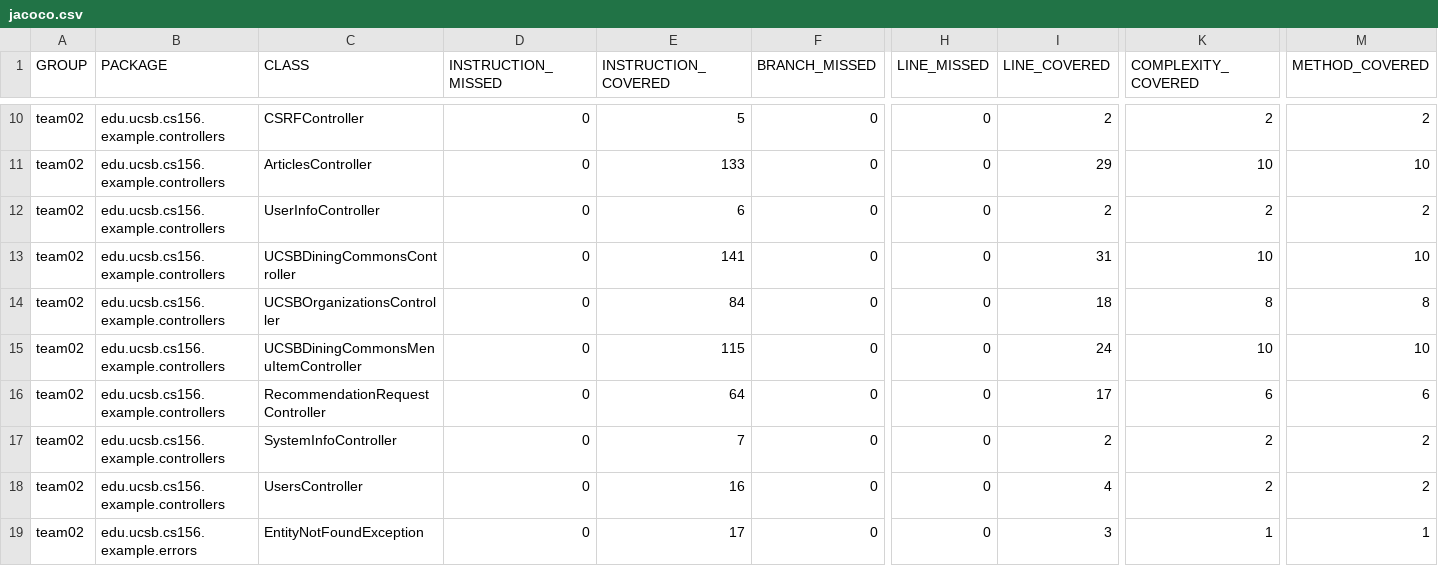
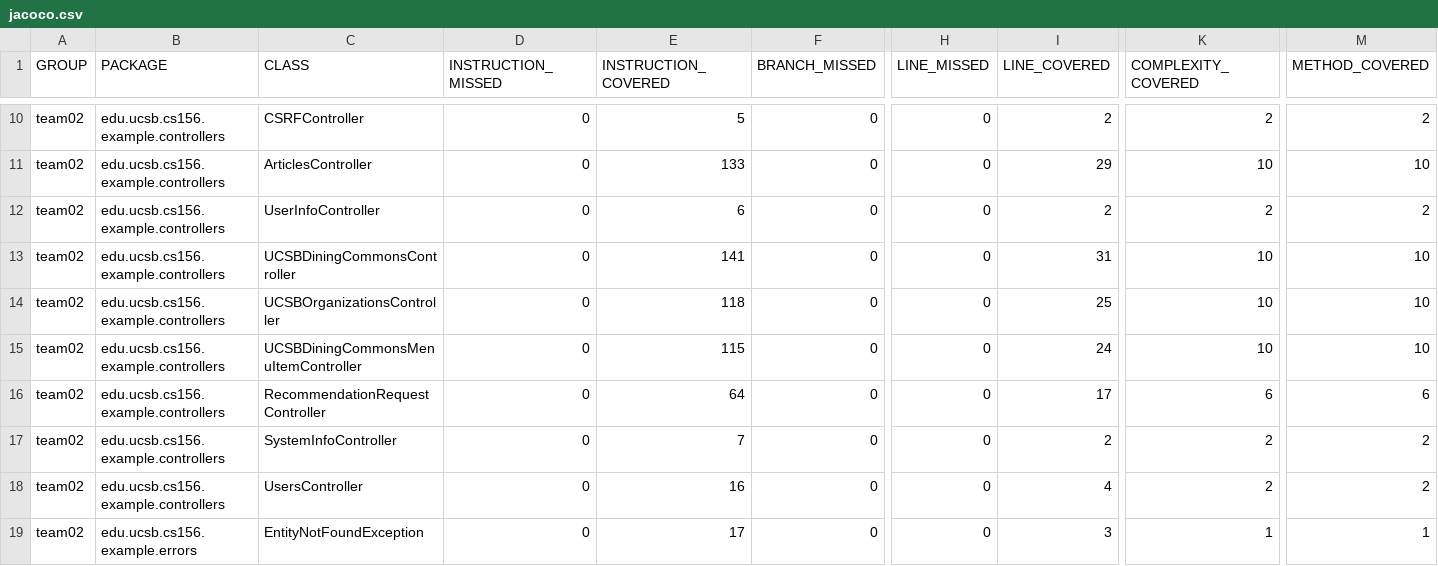
Before and after one commit to ucsb-cs156-f23/team02-f23-7pm-4, a CSV file: jacoco/jacoco.csv, drawn as a sheet; only a part is shown, gaps mark what is left out; the diff names each change by its address in the sheet, - before the commit and + after, or states it on an @@ line.

```diff
--- a/jacoco/jacoco.csv
+++ b/jacoco/jacoco.csv
-E14 (INSTRUCTION_COVERED): 84
+E14 (INSTRUCTION_COVERED): 118
-I14 (LINE_COVERED): 18
+I14 (LINE_COVERED): 25
-K14 (COMPLEXITY_COVERED): 8
+K14 (COMPLEXITY_COVERED): 10
-M14 (METHOD_COVERED): 8
+M14 (METHOD_COVERED): 10
```
Also changed, not shown: 7 other files.
